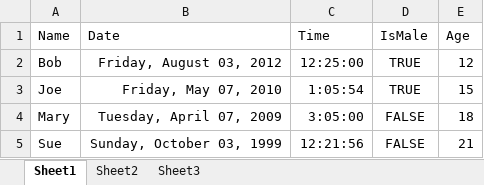
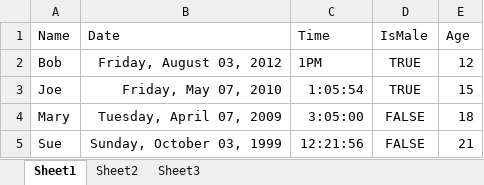
Before and after one commit to stereocilia/excelprocessor, an Excel workbook: userdata/data.xlsx, sheet Sheet1, drawn as a sheet; only a part is shown; values as stored, in another font and other column widths than the file's, no borders; the diff names each change by its address in the sheet, - before the commit and + after, or states it on an @@ line.

Commit message:
getColumnDataTypes time and date fix
can more accurately guess if the data is a date or time, but the code is sloppy.

```diff
--- a/userdata/data.xlsx (sheet Sheet1)
+++ b/userdata/data.xlsx (sheet Sheet1)
-C2 (Time): 12:25:00
+C2 (Time): 1PM
```
Also changed, not shown: 6 other files.
